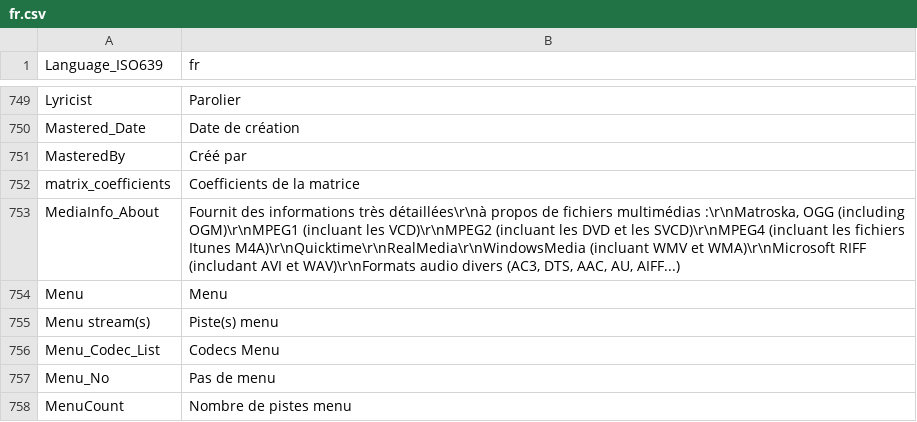
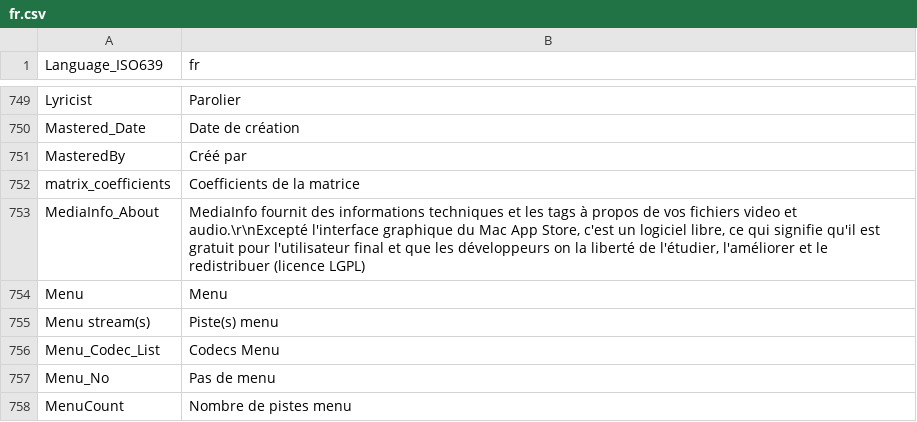
Before and after one commit to mediatest/mediatest, a CSV file: Source/Resource/Plugin/Language/fr.csv, drawn as a sheet; only a part is shown, gaps mark what is left out.

```diff
--- a/Source/Resource/Plugin/Language/fr.csv
+++ b/Source/Resource/Plugin/Language/fr.csv
@@ -752,3 +752,3 @@ MasteredBy;Créé par
 matrix_coefficients;Coefficients de la matrice
-MediaInfo_About;Fournit des informations très détaillées\r\nà propos de fichiers multimédias :\r\nMatroska, OGG (including OGM)\r\nMPEG1 (incluant les VCD)\r\nMPEG2 (incluant les DVD et les SVCD)\r\nMPEG4 (incluant les fichiers Itunes M4A)\r\nQuicktime\r\nRealMedia\r\nWindowsMedia (incluant WMV et WMA)\r\nMicrosoft RIFF (includant AVI et WAV)\r\nFormats audio divers (AC3, DTS, AAC, AU, AIFF...)
+MediaInfo_About;MediaInfo fournit des informations techniques et les tags à propos de vos fichiers video et audio.\r\nExcepté l'interface graphique du Mac App Store, c'est un logiciel libre, ce qui signifie qu'il est gratuit pour l'utilisateur final et que les développeurs on la liberté de l'étudier, l'améliorer et le redistribuer (licence LGPL)
 Menu;Menu
```
Also changed, not shown: Source/Resource/Plugin/Language/en.csv.
